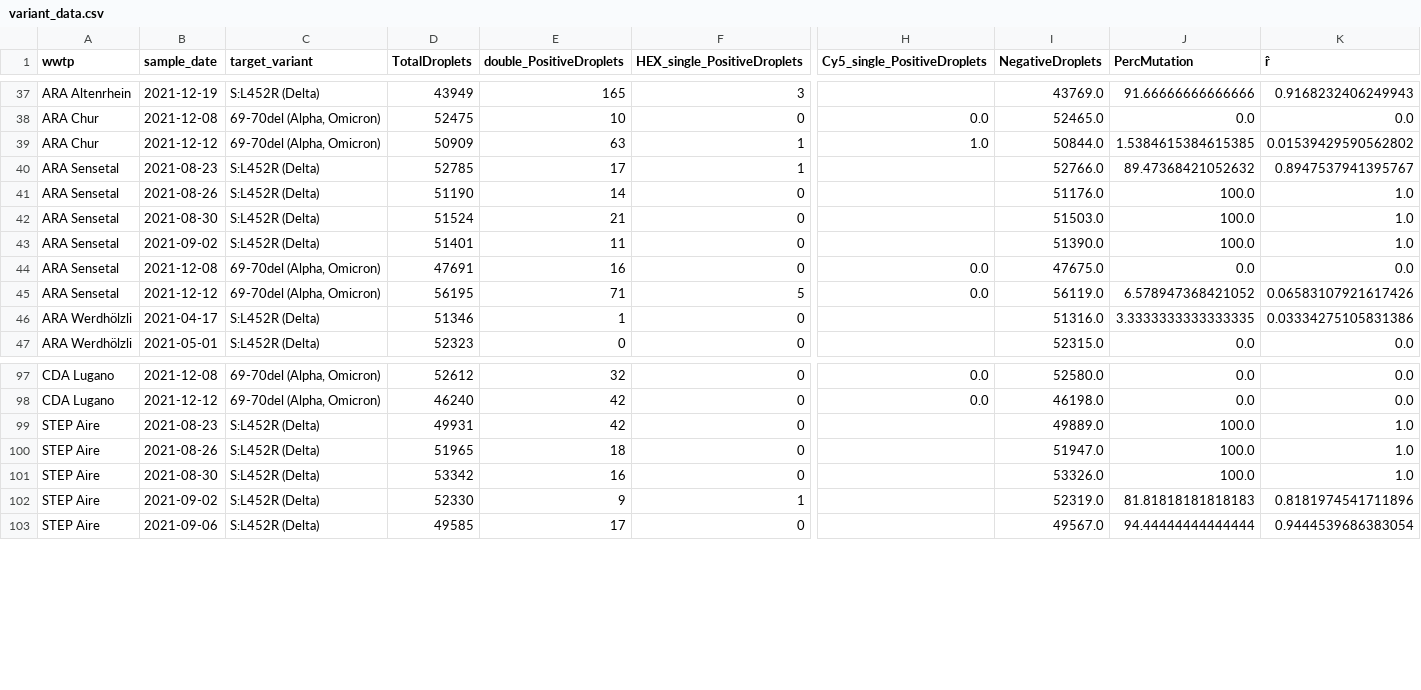
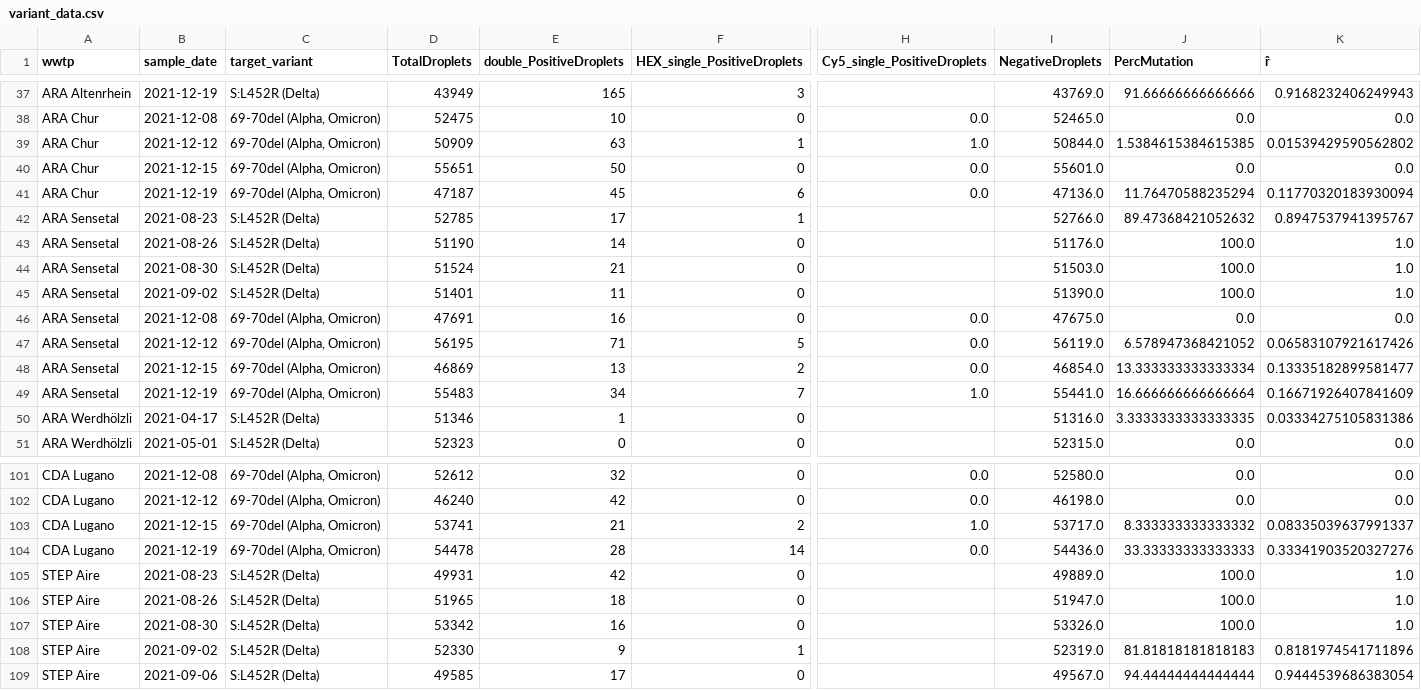
Before and after one commit to ajdevaux/ajdevaux.github.io, a CSV file: data/variant_data.csv, drawn as a sheet; only a part is shown, gaps mark what is left out; rows hold the shown columns only; the diff names each change by its address in the sheet, - before the commit and + after, or states it on an @@ line.

Commit message:
data update, legend change

```diff
--- a/data/variant_data.csv
+++ b/data/variant_data.csv
+row 40: ARA Chur | 2021-12-15 | 69-70del (Alpha, Omicron) | 55651 | 50 | 0 | 0.0 | 55601.0 | 0.0 | 0.0
+row 41: ARA Chur | 2021-12-19 | 69-70del (Alpha, Omicron) | 47187 | 45 | 6 | 0.0 | 47136.0 | 11.76470588235294 | 0.11770320183930094
+row 48: ARA Sensetal | 2021-12-15 | 69-70del (Alpha, Omicron) | 46869 | 13 | 2 | 0.0 | 46854.0 | 13.333333333333334 | 0.13335182899581477
+row 49: ARA Sensetal | 2021-12-19 | 69-70del (Alpha, Omicron) | 55483 | 34 | 7 | 1.0 | 55441.0 | 16.666666666666664 | 0.16671926407841609
+row 103: CDA Lugano | 2021-12-15 | 69-70del (Alpha, Omicron) | 53741 | 21 | 2 | 1.0 | 53717.0 | 8.333333333333332 | 0.08335039637991337
+row 104: CDA Lugano | 2021-12-19 | 69-70del (Alpha, Omicron) | 54478 | 28 | 14 | 0.0 | 54436.0 | 33.33333333333333 | 0.33341903520327276
```
Also changed, not shown: 2 other files.
